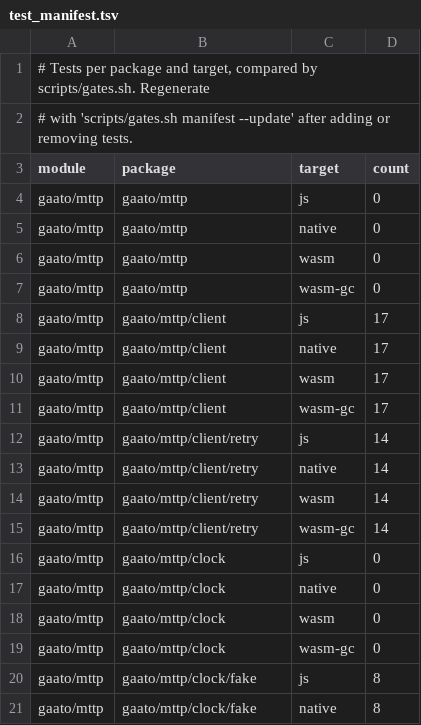
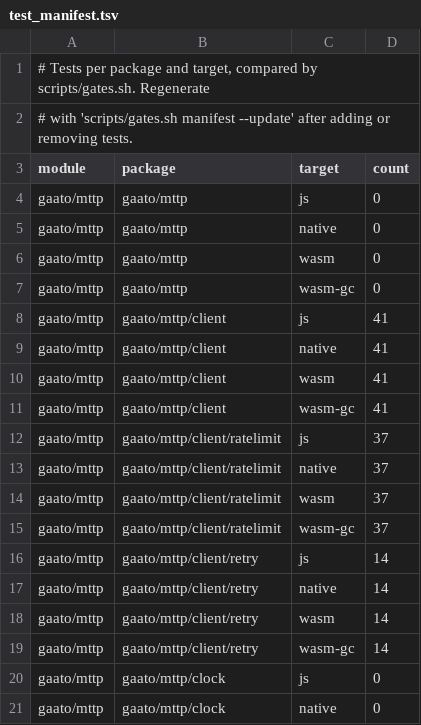
Before and after one commit to gaato/mttp, a TSV file: scripts/test_manifest.tsv, drawn as a sheet; only a part is shown; the shorter side is filled out with more unchanged rows.

Commit message:
Port retry policies, admission control and pagination into the client

```diff
--- a/scripts/test_manifest.tsv
+++ b/scripts/test_manifest.tsv
@@ -7,6 +7,10 @@ gaato/mttp	gaato/mttp	wasm	0
 gaato/mttp	gaato/mttp	wasm-gc	0
-gaato/mttp	gaato/mttp/client	js	17
-gaato/mttp	gaato/mttp/client	native	17
-gaato/mttp	gaato/mttp/client	wasm	17
-gaato/mttp	gaato/mttp/client	wasm-gc	17
+gaato/mttp	gaato/mttp/client	js	41
+gaato/mttp	gaato/mttp/client	native	41
+gaato/mttp	gaato/mttp/client	wasm	41
+gaato/mttp	gaato/mttp/client	wasm-gc	41
+gaato/mttp	gaato/mttp/client/ratelimit	js	37
+gaato/mttp	gaato/mttp/client/ratelimit	native	37
+gaato/mttp	gaato/mttp/client/ratelimit	wasm	37
+gaato/mttp	gaato/mttp/client/ratelimit	wasm-gc	37
 gaato/mttp	gaato/mttp/client/retry	js	14
```
Also changed, not shown: 28 other files.
